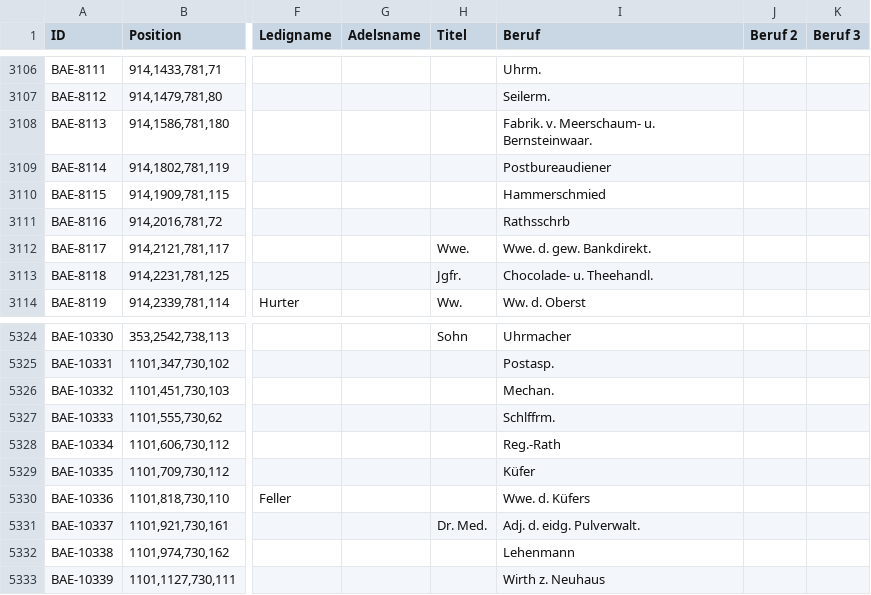
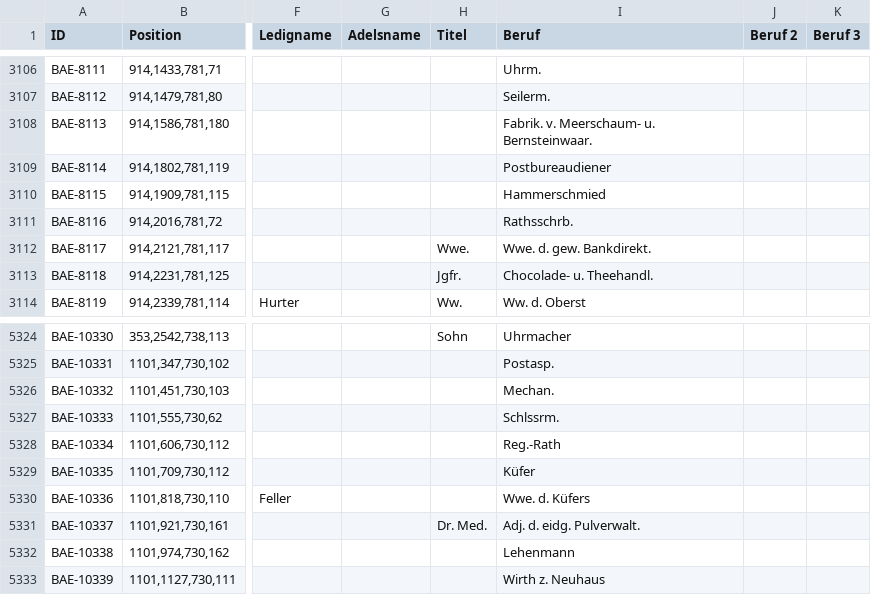
Before and after one commit to brawer/bern-addresses, a CSV file: reviewed/1879-06-30.csv, drawn as a sheet; only a part is shown, gaps mark what is left out; the diff names each change by its address in the sheet, - before the commit and + after, or states it on an @@ line.

```diff
--- a/reviewed/1879-06-30.csv
+++ b/reviewed/1879-06-30.csv
-I3111 (Beruf): Rathsschrb
+I3111 (Beruf): Rathsschrb.
-I5327 (Beruf): Schlffrm.
+I5327 (Beruf): Schlssrm.
```
Also changed, not shown: reviewed/1862-07-31.csv.
